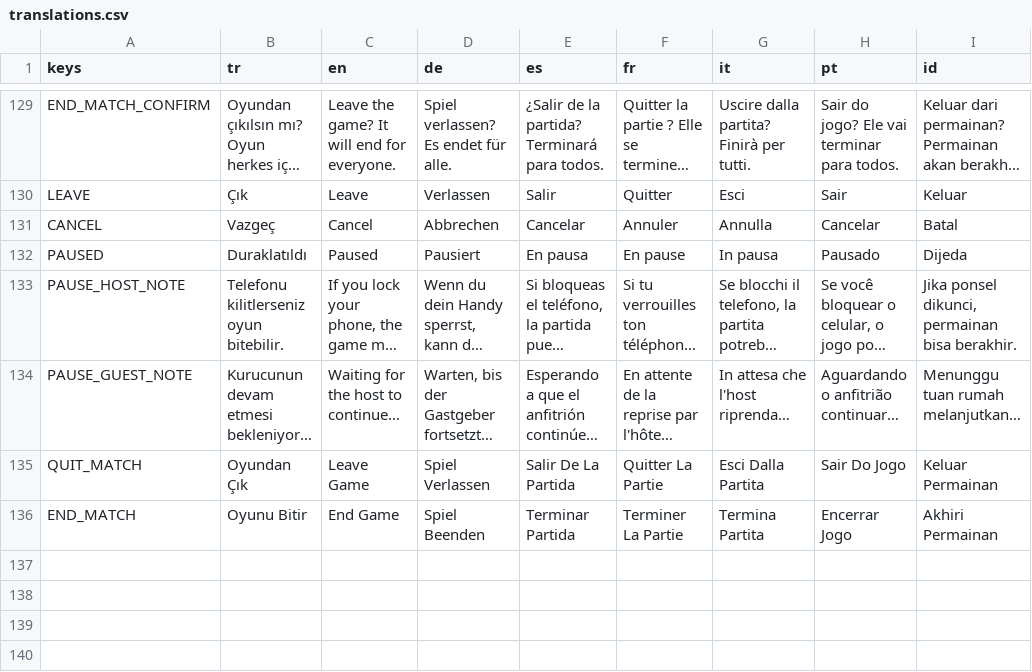
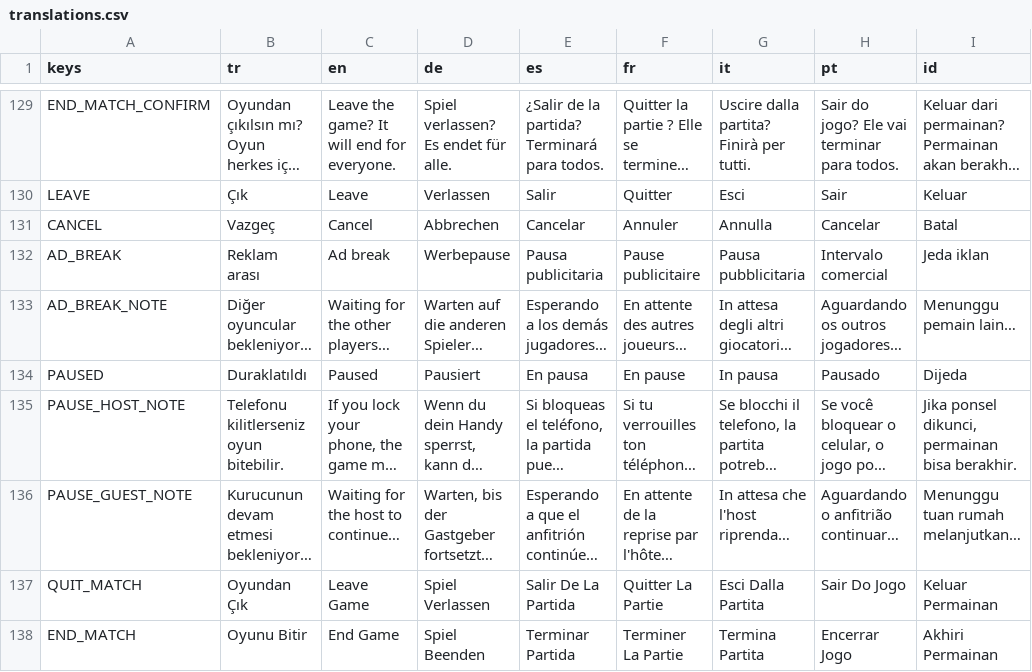
Before and after one commit to sezertanci/Pawnic, a CSV file: data/translations.csv, drawn as a sheet; only a part is shown, gaps mark what is left out; long unchanged cells end in …; the diff names each change by its address in the sheet, - before the commit and + after, or states it on an @@ line.

```diff
--- a/data/translations.csv
+++ b/data/translations.csv
+row 132: AD_BREAK | Reklam arası | Ad break | Werbepause | Pausa publicitaria | Pause publicitaire | Pausa pubblicitaria | Intervalo comercial | Jeda iklan
+row 133: AD_BREAK_NOTE | Diğer oyuncular bekleniyor… | Waiting for the other players… | Warten auf die anderen Spieler… | Esperando a los demás jugadores… | En attente des autres joueurs… | In attesa degli altri giocatori… | Aguardando os outros jogadores… | Menunggu pemain lain…
```
Also changed, not shown: 16 other files.
